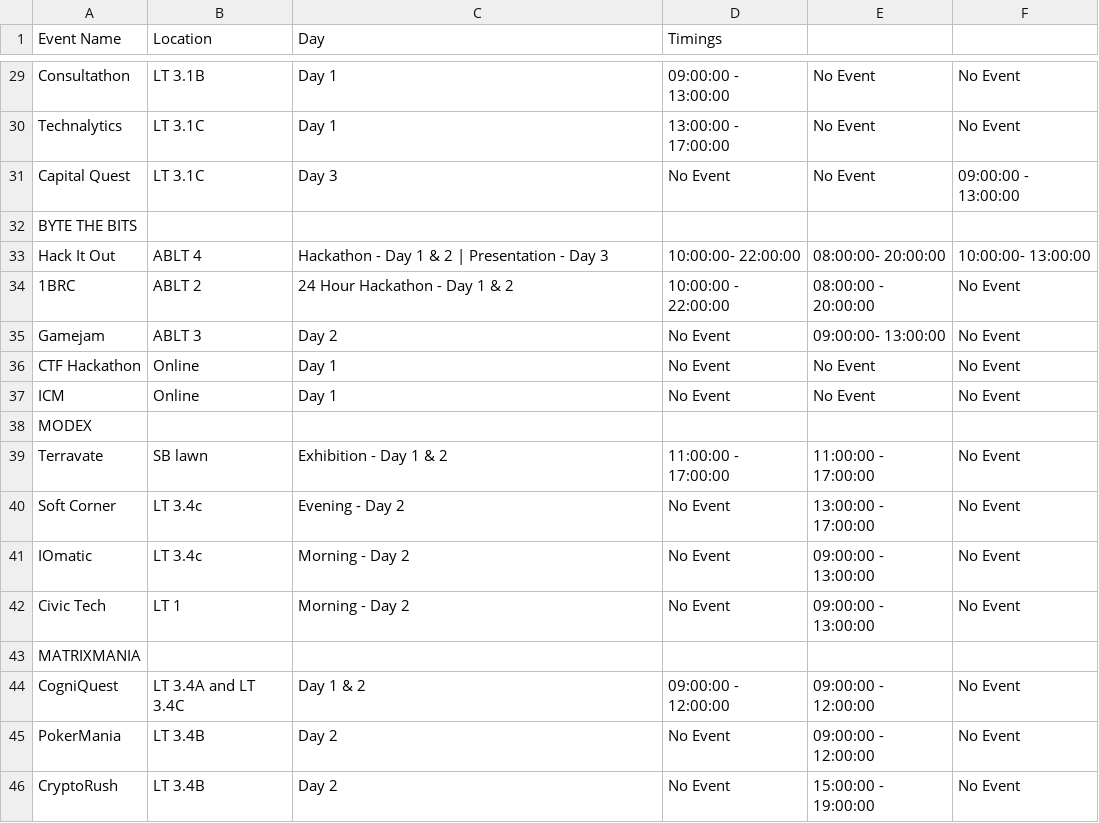
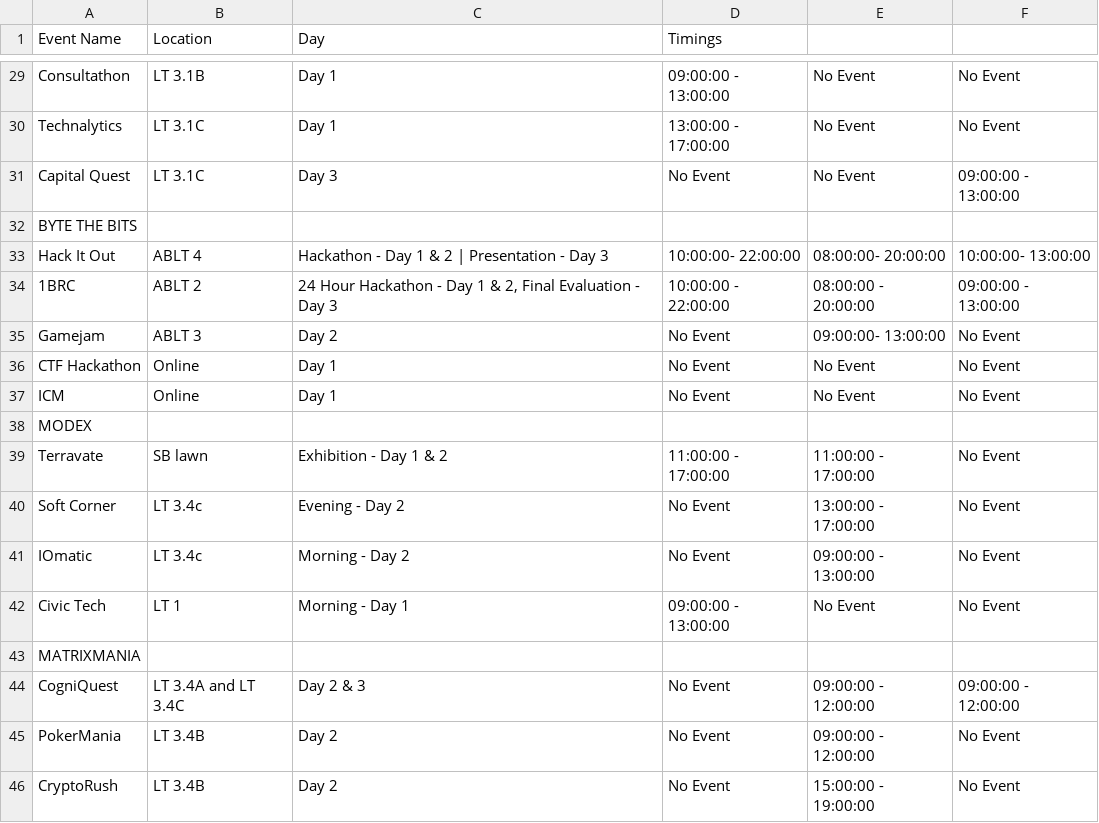
Before and after one commit to technex-iit-bhu/technex-frontend-25, a CSV file: public/data/events.csv, drawn as a sheet; only a part is shown, gaps mark what is left out.

Commit message:
Update events.csv

```diff
--- a/public/data/events.csv
+++ b/public/data/events.csv
@@ -33,3 +33,3 @@ BYTE THE BITS,,,,,
 Hack It Out,ABLT 4,Hackathon - Day 1 & 2 | Presentation - Day 3,10:00:00- 22:00:00,08:00:00- 20:00:00,10:00:00- 13:00:00
-1BRC,ABLT 2,24 Hour Hackathon - Day 1 & 2,10:00:00 - 22:00:00,08:00:00 - 20:00:00,No Event
+1BRC,ABLT 2,"24 Hour Hackathon - Day 1 & 2, Final Evaluation - Day 3",10:00:00 - 22:00:00,08:00:00 - 20:00:00,09:00:00 - 13:00:00
 Gamejam,ABLT 3,Day 2,No Event,09:00:00- 13:00:00,No Event
@@ -41,5 +41,5 @@ Soft Corner,LT 3.4c,Evening - Day 2,No Event,13:00:00 - 17:00:00,No Event
 IOmatic,LT 3.4c,Morning - Day 2,No Event,09:00:00 - 13:00:00,No Event
-Civic Tech,LT 1,Morning - Day 2,No Event,09:00:00 - 13:00:00,No Event
+Civic Tech,LT 1,Morning - Day 1,09:00:00 - 13:00:00,No Event,No Event
 MATRIXMANIA,,,,,
-CogniQuest,LT 3.4A and LT 3.4C,Day 1 & 2,09:00:00 - 12:00:00,09:00:00 - 12:00:00,No Event
+CogniQuest,LT 3.4A and LT 3.4C,Day 2 & 3,No Event, 09:00:00 - 12:00:00,09:00:00 - 12:00:00
 PokerMania,LT 3.4B,Day 2,No Event,09:00:00 - 12:00:00,No Event
```
